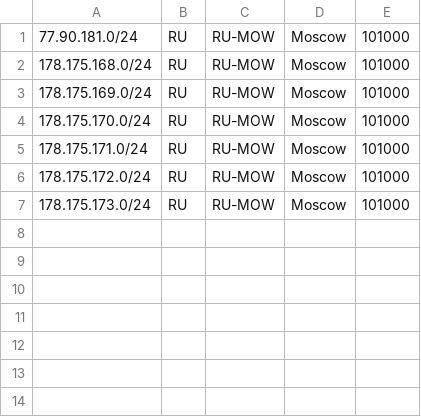
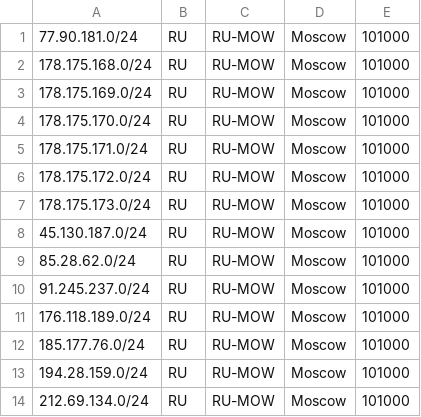
Before and after one commit to AS218852/geo, a CSV file: geofeed.csv, drawn as a sheet; the diff names each change by its address in the sheet, - before the commit and + after, or states it on an @@ line.

Commit message:
Update geofeed

```diff
--- a/geofeed.csv
+++ b/geofeed.csv
+row 8: 45.130.187.0/24 | RU | RU-MOW | Moscow | 101000
+row 9: 85.28.62.0/24 | RU | RU-MOW | Moscow | 101000
+row 10: 91.245.237.0/24 | RU | RU-MOW | Moscow | 101000
+row 11: 176.118.189.0/24 | RU | RU-MOW | Moscow | 101000
+row 12: 185.177.76.0/24 | RU | RU-MOW | Moscow | 101000
+row 13: 194.28.159.0/24 | RU | RU-MOW | Moscow | 101000
+row 14: 212.69.134.0/24 | RU | RU-MOW | Moscow | 101000
```
